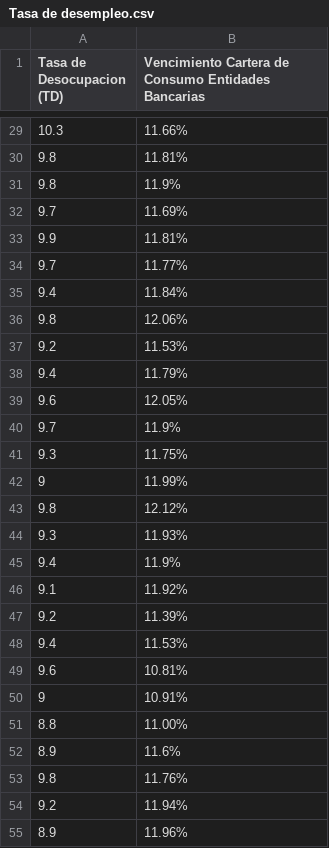
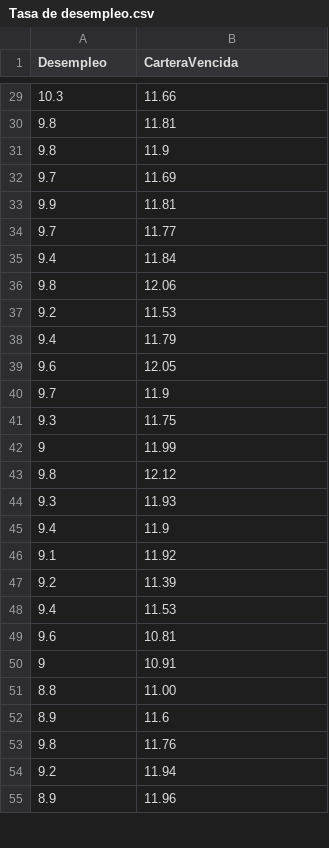
Before and after one commit to Abotachem/tasa_desempleo, a CSV file: Tasa de desempleo.csv, drawn as a sheet; only a part is shown, gaps mark what is left out; the diff covers the shown part only.

```diff
--- a/Tasa de desempleo.csv
+++ b/Tasa de desempleo.csv
@@ -1 +1 @@
-Tasa de Desocupacion (TD),Vencimiento Cartera de Consumo Entidades Bancarias
+Desempleo,CarteraVencida
@@ -29,27 +29,27 @@ Tasa de Desocupacion (TD),Vencimiento Cartera de Consumo Entidades Bancarias
-10.3,11.66%
-9.8,11.81%
-9.8,11.9%
-9.7,11.69%
-9.9,11.81%
-9.7,11.77%
-9.4,11.84%
-9.8,12.06%
-9.2,11.53%
-9.4,11.79%
-9.6,12.05%
-9.7,11.9%
-9.3,11.75%
-9,11.99%
-9.8,12.12%
-9.3,11.93%
-9.4,11.9%
-9.1,11.92%
-9.2,11.39%
-9.4,11.53%
-9.6,10.81%
-9,10.91%
-8.8,11.00%
-8.9,11.6%
-9.8,11.76%
-9.2,11.94%
-8.9,11.96%
+10.3,11.66
+9.8,11.81
+9.8,11.9
+9.7,11.69
+9.9,11.81
+9.7,11.77
+9.4,11.84
+9.8,12.06
+9.2,11.53
+9.4,11.79
+9.6,12.05
+9.7,11.9
+9.3,11.75
+9,11.99
+9.8,12.12
+9.3,11.93
+9.4,11.9
+9.1,11.92
+9.2,11.39
+9.4,11.53
+9.6,10.81
+9,10.91
+8.8,11.00
+8.9,11.6
+9.8,11.76
+9.2,11.94
+8.9,11.96
```
Also changed, not shown: 129 edited cells elsewhere in this file.
